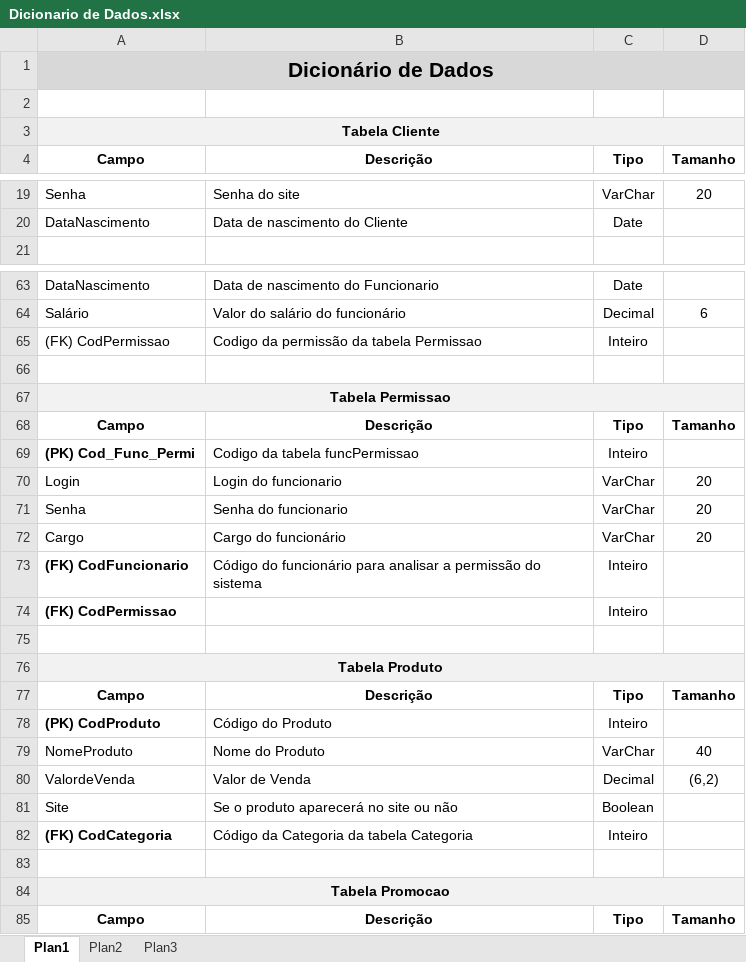
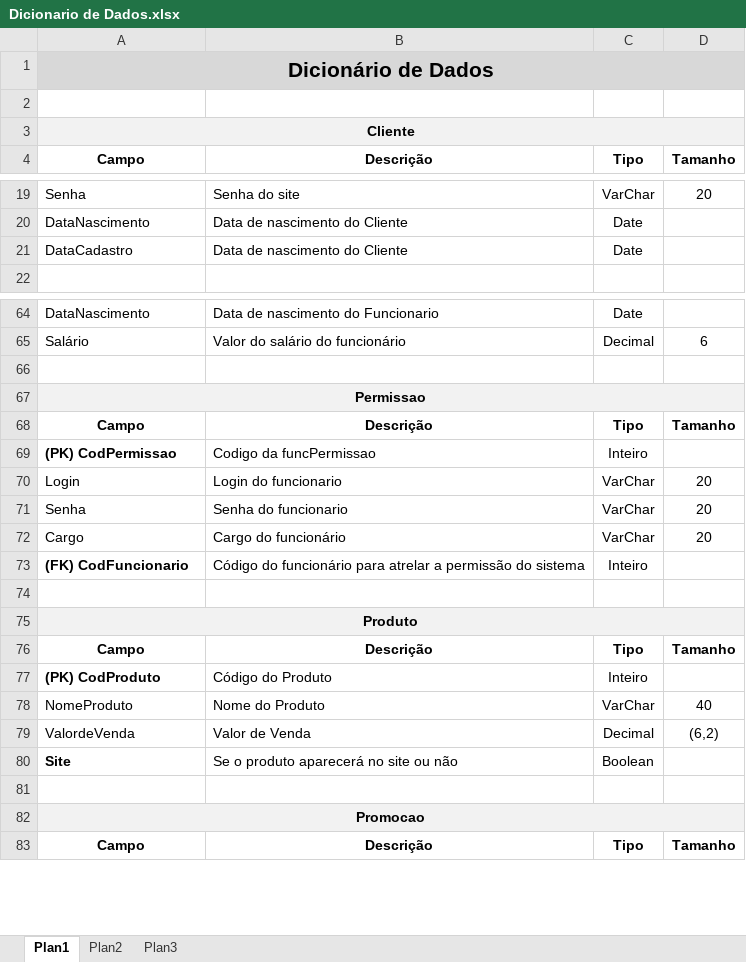
Before and after one commit to saintalex93/tcmpizzaria, an Excel workbook: GiovanellisPizzariaEntrega1S/TCM - Pizzaria - Semestre 1 - 2014/TLBDII/Dicionario de Dados.xlsx, sheet Plan1, drawn as a sheet; only a part is shown, gaps mark what is left out; values as stored, in another font and other column widths than the file's, no borders; removed rows and columns are numbered as before the commit, all else as after; the diff covers the shown part only; the diff names each change by its address in the sheet, - before the commit and + after, or states it on an @@ line.

```diff
--- a/GiovanellisPizzariaEntrega1S/TCM - Pizzaria - Semestre 1 - 2014/TLBDII/Dicionario de Dados.xlsx (sheet Plan1)
+++ b/GiovanellisPizzariaEntrega1S/TCM - Pizzaria - Semestre 1 - 2014/TLBDII/Dicionario de Dados.xlsx (sheet Plan1)
-A3: Tabela Cliente
+A3: Cliente
+row 21: DataCadastro | Data de nascimento do Cliente | Date
-row 65: (FK) CodPermissao | Codigo da permissão da tabela Permissao | Inteiro
-A67: Tabela Permissao
+A67: Permissao
-A69: (PK) Cod_Func_Permi
+A69: (PK) CodPermissao
-B69: Codigo da tabela funcPermissao
+B69: Codigo da funcPermissao
-B73: …funcionário para analisar a permissão…
+B73: …funcionário para atrelar a permissão…
-row 74: (FK) CodPermissao |  | Inteiro
-A75: Tabela Produto
+A75: Produto
-A80 bold: off
+A80 bold: on
-row 82: (FK) CodCategoria | Código da Categoria da tabela Categoria | Inteiro
-A82: Tabela Promocao
+A82: Promocao
```
Also changed, not shown: 17 added rows, 6 removed rows, 1 moved row and 18 edited cells elsewhere in this sheet, 3 other files.
